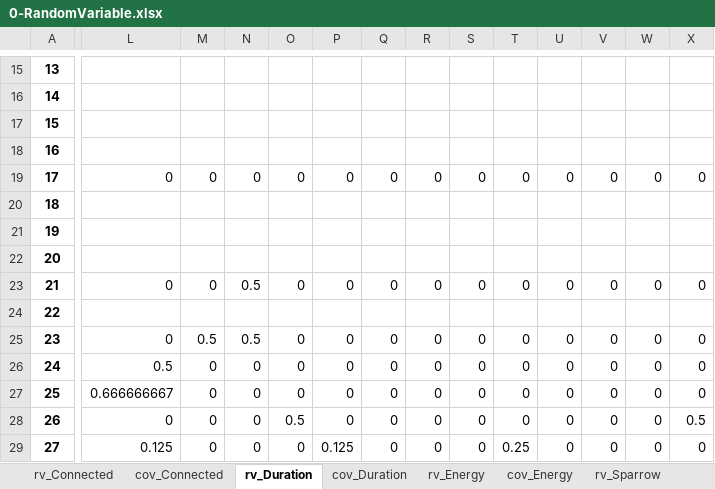
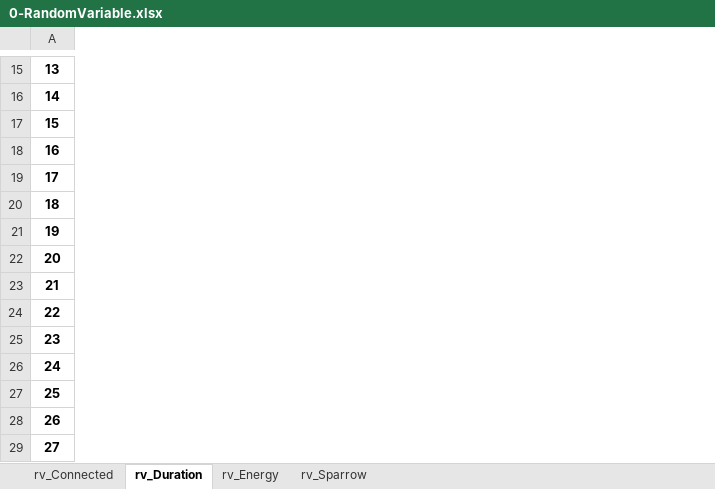
Before and after one commit to apalom/EV-Flexibility, an Excel workbook: exports/PackSize-Flexibility/0-RandomVariable.xlsx, sheet rv_Duration, drawn as a sheet; only a part is shown, gaps mark what is left out; values as stored, in another font and other column widths than the file's, no borders; the diff covers the shown part only; the diff names each change by its address in the sheet, - before the commit and + after, or states it on an @@ line.

```diff
--- a/exports/PackSize-Flexibility/0-RandomVariable.xlsx (sheet rv_Duration)
+++ b/exports/PackSize-Flexibility/0-RandomVariable.xlsx (sheet rv_Duration)
-sheet tab: cov_Connected
-sheet tab: cov_Duration
-sheet tab: cov_Energy
-column L, rows 19-29: 0 |  |  |  | 0 |  | 0 | 0.5 | 0.666666667 | 0 | 0.125
-column M, rows 19-29: 0 |  |  |  | 0 |  | 0.5 | 0 | 0 | 0 | 0
-column N, rows 19-29: 0 |  |  |  | 0.5 |  | 0.5 | 0 | 0 | 0 | 0
-column O, rows 19-29: 0 |  |  |  | 0 |  | 0 | 0 | 0 | 0.5 | 0
-column P, rows 19-29: 0 |  |  |  | 0 |  | 0 | 0 | 0 | 0 | 0.125
-column Q, rows 19-29: 0 |  |  |  | 0 |  | 0 | 0 | 0 | 0 | 0
-column R, rows 19-29: 0 |  |  |  | 0 |  | 0 | 0 | 0 | 0 | 0
-column S, rows 19-29: 0 |  |  |  | 0 |  | 0 | 0 | 0 | 0 | 0
-column T, rows 19-29: 0 |  |  |  | 0 |  | 0 | 0 | 0 | 0 | 0.25
-column U, rows 19-29: 0 |  |  |  | 0 |  | 0 | 0 | 0 | 0 | 0
-column V, rows 19-29: 0 |  |  |  | 0 |  | 0 | 0 | 0 | 0 | 0
-column W, rows 19-29: 0 |  |  |  | 0 |  | 0 | 0 | 0 | 0 | 0
-column X, rows 19-29: 0 |  |  |  | 0 |  | 0 | 0 | 0 | 0.5 | 0
```
Also changed, not shown: 25 removed columns and 304 edited cells elsewhere in this sheet, sheet rv_Sparrow, sheet rv_Energy, sheet rv_Connected, other sheet tabs, exports/PackSize-Flexibility/1-RandomVariable.xlsx, exports/PackSize-Flexibility/2-RandomVariable.xlsx, 16 other files.
